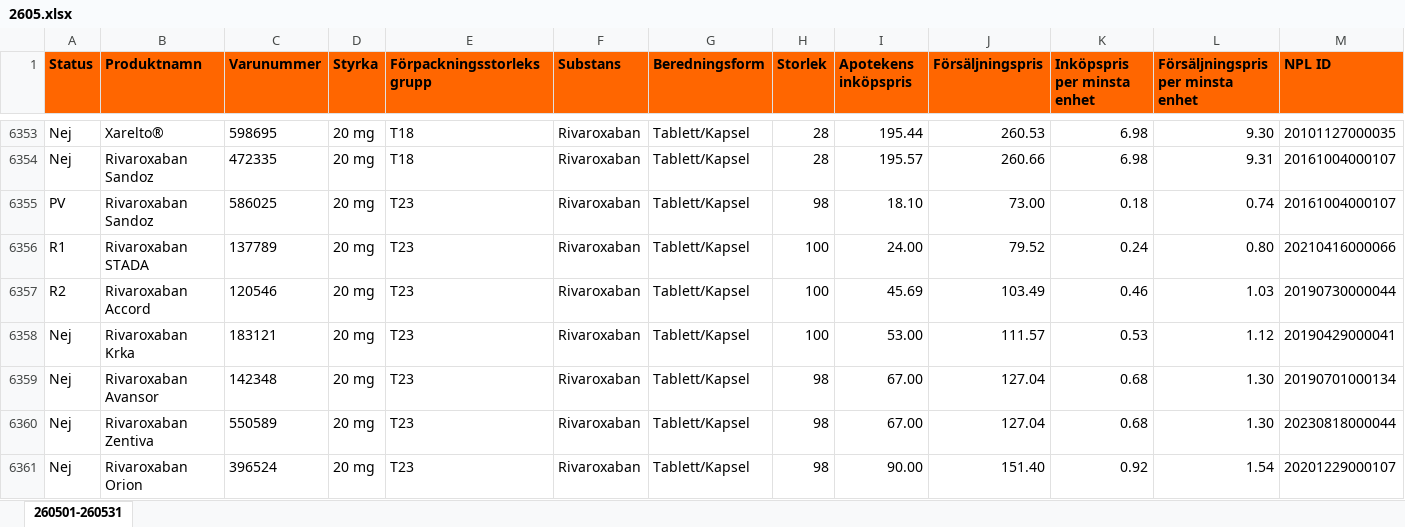
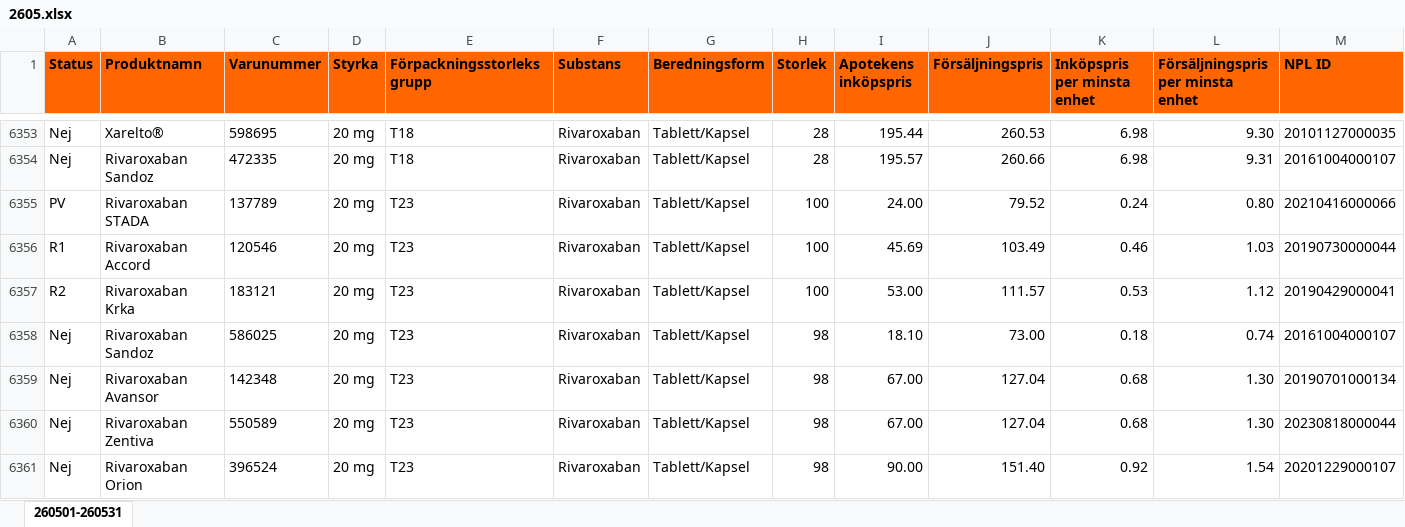
Before and after one commit to pontuscedrell/pillpris, an Excel workbook: data/2605.xlsx, sheet 260501-260531, drawn as a sheet; only a part is shown, gaps mark what is left out; values as stored, in another font and other column widths than the file's, no borders; conditional formats not drawn; removed rows and columns are numbered as before the commit, all else as after; rows hold the shown columns only; the diff names each change by its address in the sheet, - before the commit and + after, or states it on an @@ line.

Commit message:
Automated TLV data update: 2026-05-08T06:28:06Z

```diff
--- a/data/2605.xlsx (sheet 260501-260531)
+++ b/data/2605.xlsx (sheet 260501-260531)
-row 6355: PV | Rivaroxaban Sandoz | 586025 | 20 mg | T23 | Rivaroxaban | Tablett/Kapsel | 98 | 18.10 | 73.00 | 0.18 | 0.74 | 20161004000107
-A6355 (Status): R1
+A6355 (Status): PV
-A6356 (Status): R2
+A6356 (Status): R1
-A6357 (Status): Nej
+A6357 (Status): R2
+row 6358: Nej | Rivaroxaban Sandoz | 586025 | 20 mg | T23 | Rivaroxaban | Tablett/Kapsel | 98 | 18.10 | 73.00 | 0.18 | 0.74 | 20161004000107
```
Also changed, not shown: 2 other files.
